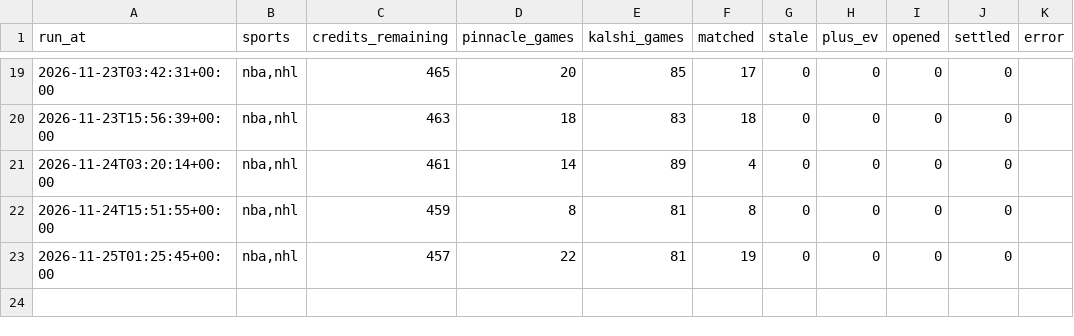
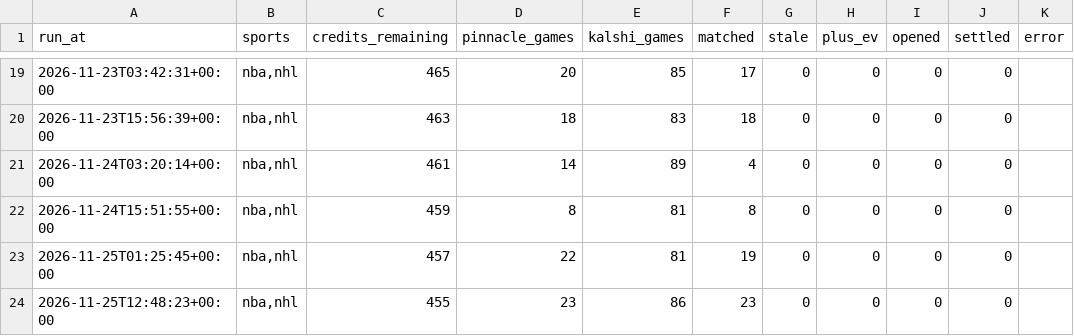
Before and after one commit to UseSoap/Kalshi-Scanner, a CSV file: data/ev/runs.csv, drawn as a sheet; only a part is shown, gaps mark what is left out; the diff names each change by its address in the sheet, - before the commit and + after, or states it on an @@ line.

```diff
--- a/data/ev/runs.csv
+++ b/data/ev/runs.csv
+row 24: 2026-11-25T12:48:23+00:00 | nba,nhl | 455 | 23 | 86 | 23 | 0 | 0 | 0 | 0
```
Also changed, not shown: data/ev/board_latest.csv, 1 other file.
